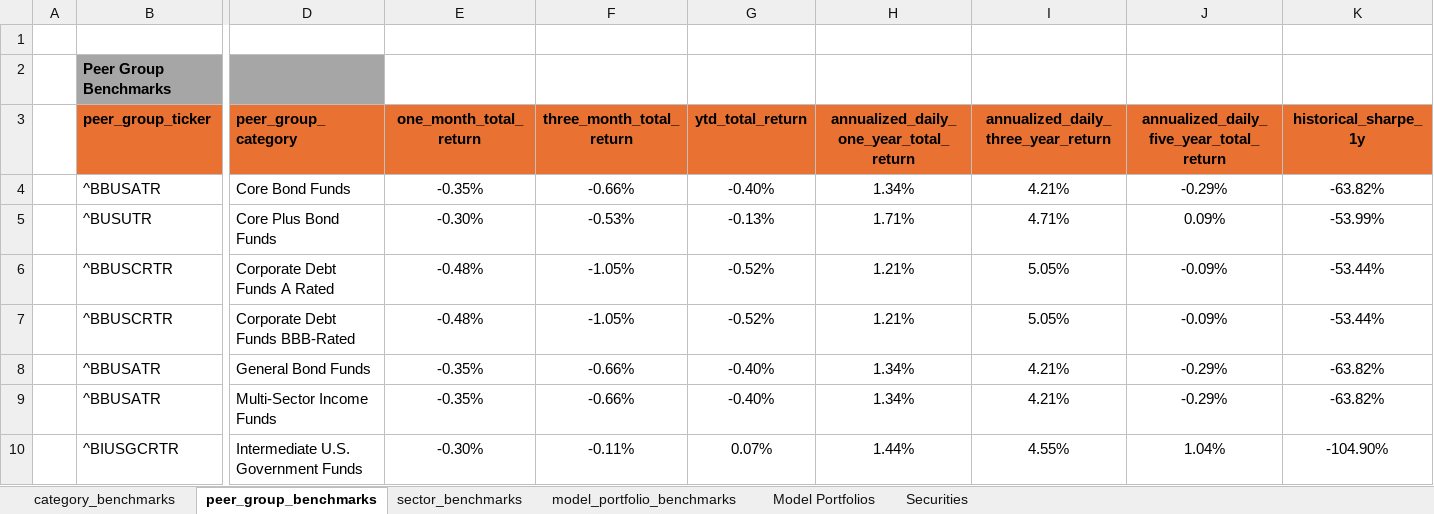
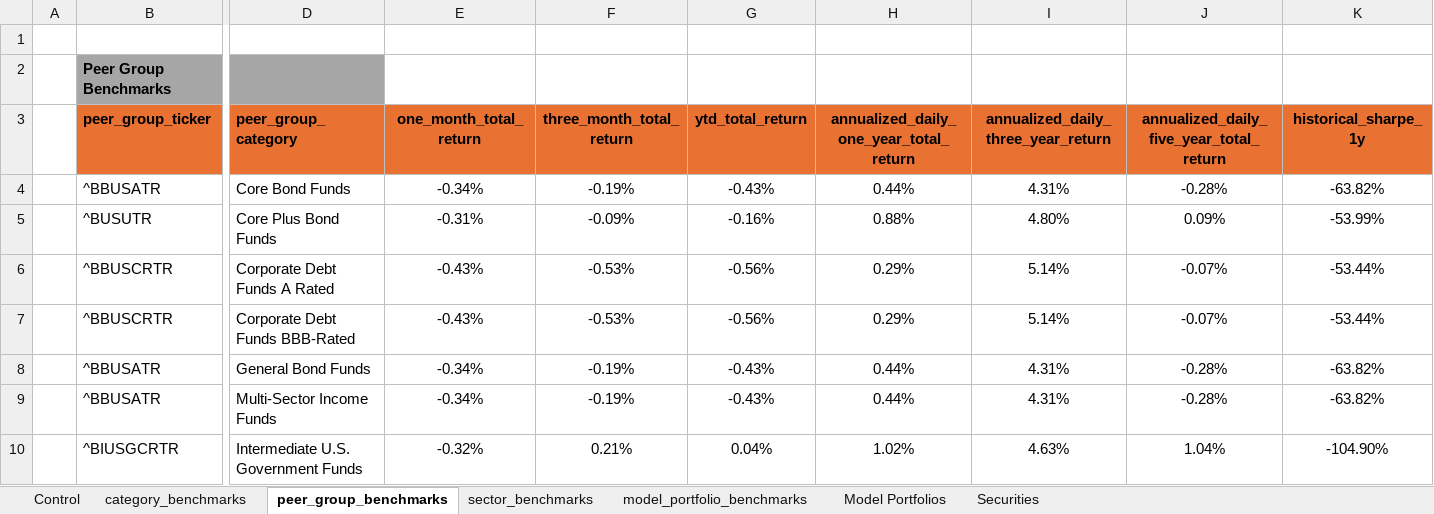
Before and after one commit to geffertjohn/portfolio-management, an Excel workbook: YCharts/Ycharts.xlsm, sheet peer_group_benchmarks, drawn as a sheet; only a part is shown, gaps mark what is left out; values as stored, in another font and other column widths than the file's, no borders; the diff covers the shown part only; the diff names each change by its address in the sheet, - before the commit and + after, or states it on an @@ line.

```diff
--- a/YCharts/Ycharts.xlsm (sheet peer_group_benchmarks)
+++ b/YCharts/Ycharts.xlsm (sheet peer_group_benchmarks)
+sheet tab: Control
-E4 (one_month_total_return): -0.35%
+E4 (one_month_total_return): -0.34%
-F4 (three_month_total_return): -0.66%
+F4 (three_month_total_return): -0.19%
-G4 (ytd_total_return): -0.40%
+G4 (ytd_total_return): -0.43%
-H4: 1.34%
+H4: 0.44%
-I4: 4.21%
+I4: 4.31%
-J4: -0.29%
+J4: -0.28%
-E5 (one_month_total_return): -0.30%
+E5 (one_month_total_return): -0.31%
-F5 (three_month_total_return): -0.53%
+F5 (three_month_total_return): -0.09%
-G5 (ytd_total_return): -0.13%
+G5 (ytd_total_return): -0.16%
-H5: 1.71%
+H5: 0.88%
-I5: 4.71%
+I5: 4.80%
-E6:E7 (one_month_total_return): -0.48%
+E6:E7 (one_month_total_return): -0.43%
-F6:F7 (three_month_total_return): -1.05%
+F6:F7 (three_month_total_return): -0.53%
-G6:G7 (ytd_total_return): -0.52%
+G6:G7 (ytd_total_return): -0.56%
-H6:H7: 1.21%
+H6:H7: 0.29%
-I6:I7: 5.05%
+I6:I7: 5.14%
-J6:J7: -0.09%
+J6:J7: -0.07%
-E8:E9 (one_month_total_return): -0.35%
+E8:E9 (one_month_total_return): -0.34%
-F8:F9 (three_month_total_return): -0.66%
+F8:F9 (three_month_total_return): -0.19%
-G8:G9 (ytd_total_return): -0.40%
+G8:G9 (ytd_total_return): -0.43%
-H8:H9: 1.34%
+H8:H9: 0.44%
-I8:I9: 4.21%
+I8:I9: 4.31%
-J8:J9: -0.29%
+J8:J9: -0.28%
-E10 (one_month_total_return): -0.30%
+E10 (one_month_total_return): -0.32%
-F10 (three_month_total_return): -0.11%
+F10 (three_month_total_return): 0.21%
-G10 (ytd_total_return): 0.07%
+G10 (ytd_total_return): 0.04%
-H10: 1.44%
+H10: 1.02%
-I10: 4.55%
+I10: 4.63%
```
Also changed, not shown: 208 edited cells elsewhere in this sheet, sheet Securities, sheet Model Portfolios, sheet category_benchmarks, sheet model_portfolio_benchmarks, sheet sector_benchmarks, 2 other files.
